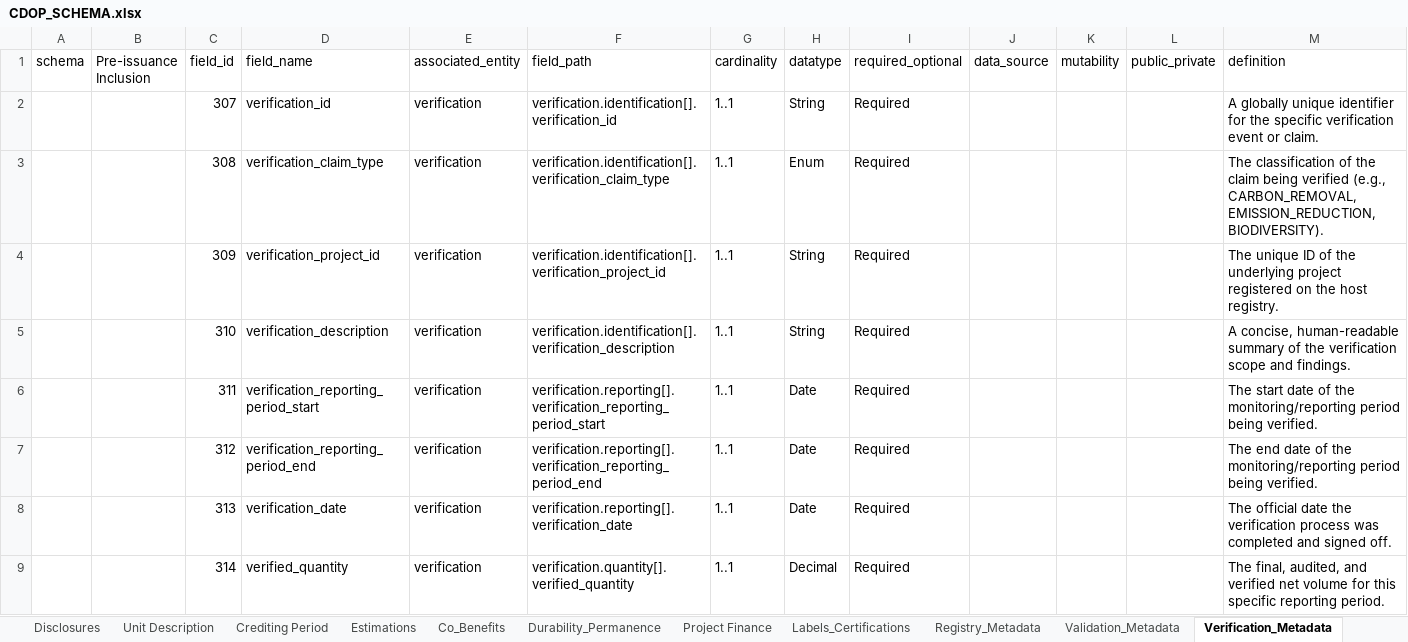
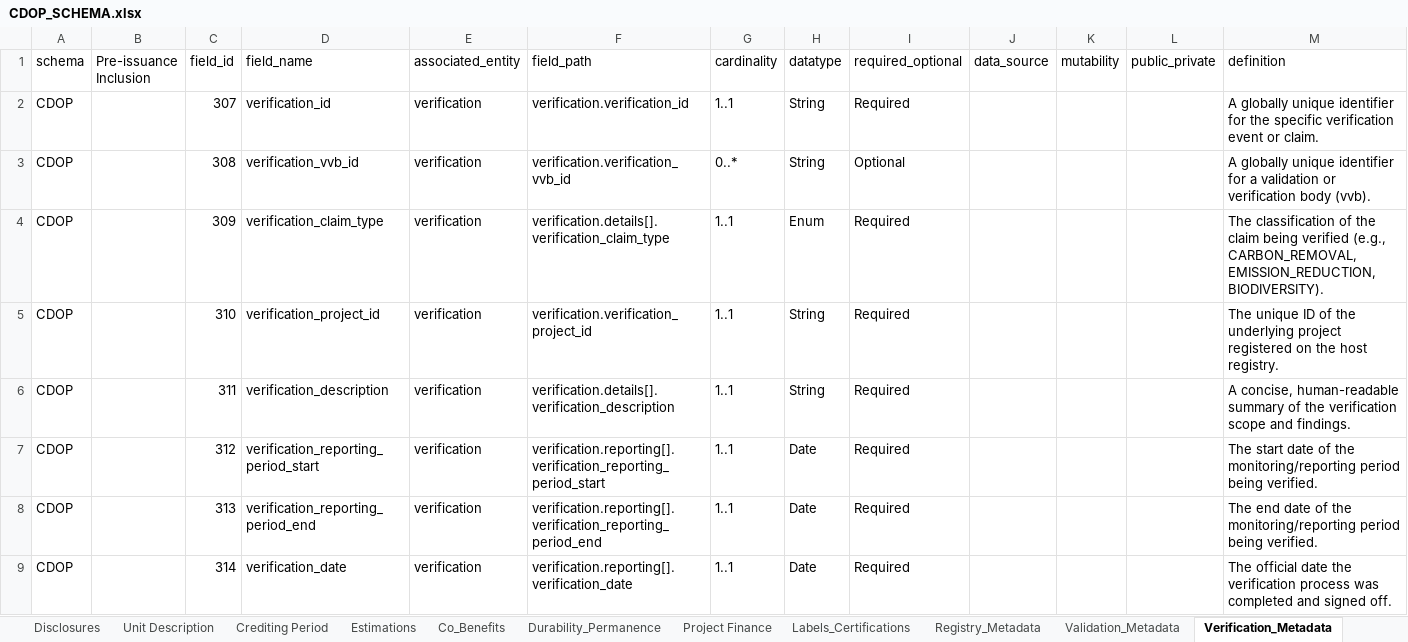
Before and after one commit to Carbon-Data-Open-Protocol/Carbon-Data-Open-Protocol, an Excel workbook: docs/CDOP_SCHEMA.xlsx, sheet Verification_Metadata, drawn as a sheet; only a part is shown; values as stored, in another font and other column widths than the file's, no cell formats; the diff covers the shown part only; the diff names each change by its address in the sheet, - before the commit and + after, or states it on an @@ line.

Commit message:
Add files via upload
Added an updated CDOP_SCHEMA Excel file with edits to Verification Metadata Schema specifically.

```diff
--- a/docs/CDOP_SCHEMA.xlsx (sheet Verification_Metadata)
+++ b/docs/CDOP_SCHEMA.xlsx (sheet Verification_Metadata)
-A2:A9 (schema): (empty)
+A2:A9 (schema): CDOP
-F2 (field_path): verification.identification[].verification_id
+F2 (field_path): verification.verification_id
-D3 (field_name): verification_claim_type
+D3 (field_name): verification_vvb_id
-F3 (field_path): verification.identification[].verification_claim_type
+F3 (field_path): verification.verification_vvb_id
-G3 (cardinality): 1..1
+G3 (cardinality): 0..*
-H3 (datatype): Enum
+H3 (datatype): String
-I3 (required_optional): Required
+I3 (required_optional): Optional
-M3 (definition): The classification of the claim being verified (e.g., CARBON_REMOVAL, EMISSION_REDUCTION, BIODIVERSITY).
+M3 (definition): A globally unique identifier for a validation or verification body (vvb).
-D4 (field_name): verification_project_id
+D4 (field_name): verification_claim_type
-F4 (field_path): verification.identification[].verification_project_id
+F4 (field_path): verification.details[].verification_claim_type
-H4 (datatype): String
+H4 (datatype): Enum
-M4 (definition): The unique ID of the underlying project registered on the host registry.
+M4 (definition): The classification of the claim being verified (e.g., CARBON_REMOVAL, EMISSION_REDUCTION, BIODIVERSITY).
-D5 (field_name): verification_description
+D5 (field_name): verification_project_id
-F5 (field_path): verification.identification[].verification_description
+F5 (field_path): verification.verification_project_id
-M5 (definition): A concise, human-readable summary of the verification scope and findings.
+M5 (definition): The unique ID of the underlying project registered on the host registry.
-D6 (field_name): verification_reporting_period_start
+D6 (field_name): verification_description
-F6 (field_path): verification.reporting[].verification_reporting_period_start
+F6 (field_path): verification.details[].verification_description
-H6 (datatype): Date
+H6 (datatype): String
-M6 (definition): The start date of the monitoring/reporting period being verified.
+M6 (definition): A concise, human-readable summary of the verification scope and findings.
-D7 (field_name): verification_reporting_period_end
+D7 (field_name): verification_reporting_period_start
-F7 (field_path): verification.reporting[].verification_reporting_period_end
+F7 (field_path): verification.reporting[].verification_reporting_period_start
-M7 (definition): The end date of…
+M7 (definition): The start date of…
-D8 (field_name): verification_date
+D8 (field_name): verification_reporting_period_end
-F8 (field_path): verification.reporting[].verification_date
+F8 (field_path): verification.reporting[].verification_reporting_period_end
-M8 (definition): The official date the verification process was completed and signed off.
+M8 (definition): The end date of the monitoring/reporting period being verified.
-D9 (field_name): verified_quantity
+D9 (field_name): verification_date
-F9 (field_path): verification.quantity[].verified_quantity
+F9 (field_path): verification.reporting[].verification_date
-H9 (datatype): Decimal
+H9 (datatype): Date
-M9 (definition): The final, audited, and verified net volume for this specific reporting period.
+M9 (definition): The official date the verification process was completed and signed off.
```
Also changed, not shown: 1 added row and 77 edited cells elsewhere in this sheet, cell formats.
